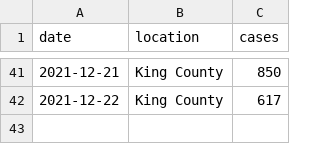
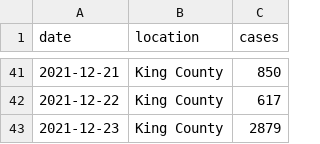
Before and after one commit to blab/rt-from-frequency-dynamics, a TSV file: data/sgtf-king-county_location-case-counts.tsv, drawn as a sheet; only a part is shown, gaps mark what is left out; the diff names each change by its address in the sheet, - before the commit and + after, or states it on an @@ line.

```diff
--- a/data/sgtf-king-county_location-case-counts.tsv
+++ b/data/sgtf-king-county_location-case-counts.tsv
+row 43: 2021-12-23 | King County | 2879
```
Also changed, not shown: data/sgtf-king-county_location-variant-sequence-counts.tsv, 1 other file.
